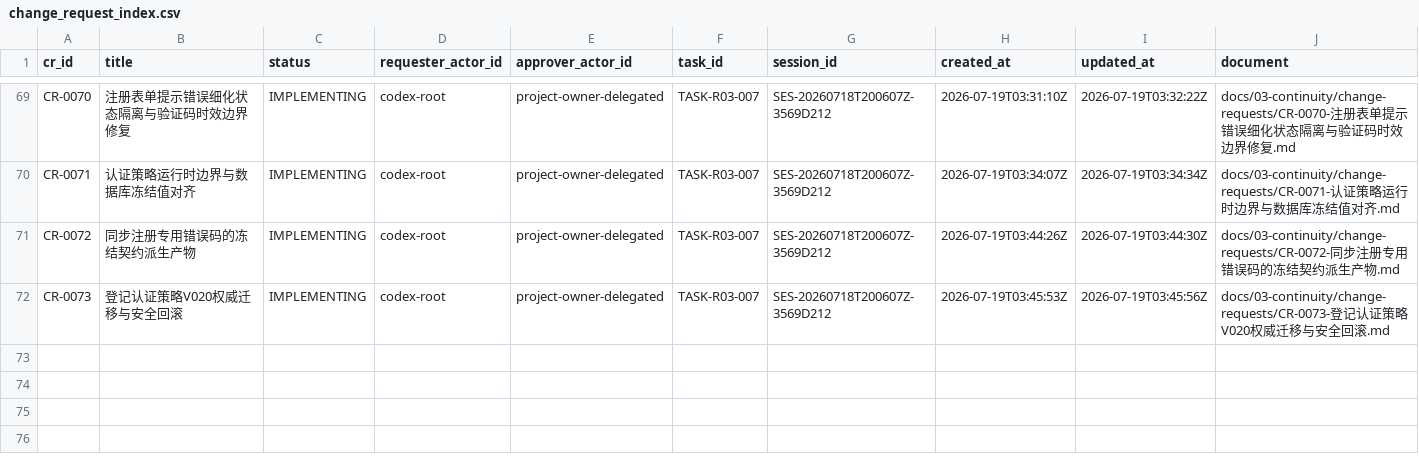
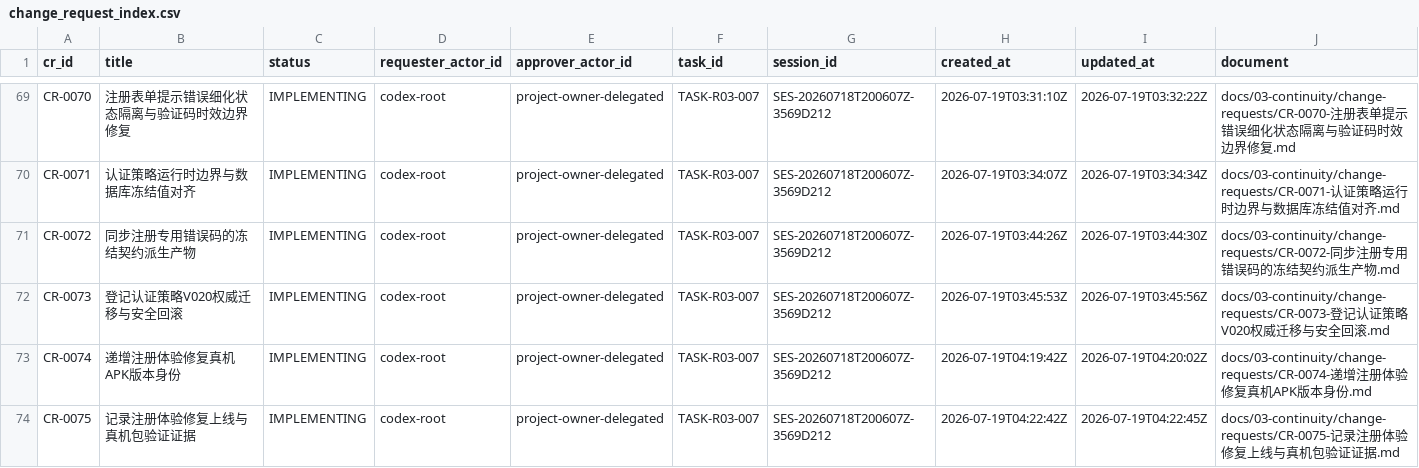
Before and after one commit to fei613293175/hhy, a CSV file: catalogs/change_request_index.csv, drawn as a sheet; only a part is shown, gaps mark what is left out; rows hold the shown columns only; the diff names each change by its address in the sheet, - before the commit and + after, or states it on an @@ line.

Commit message:
[STORY-R03-004] chore(android): bump auth regression APK to 10205
Task-ID: TASK-R03-007
Session-ID: SES-20260718T200607Z-3569D212
Checkpoint-ID: CP-SES-20260718T200607Z-3569D212-0023
Tests: PASS:flyway-v020,public-auth-gate,version-identity-source
CR: CR-0051,CR-0052,CR-0053,CR-0054,CR-0055,CR-0056,CR-0057,CR-0058,CR-0059,CR-0060,CR-0061,CR-0062,CR-0063,CR-0064,CR-0065,CR-0066,CR-0067,CR-0068,CR-0069,CR-0070,CR-0071,CR-0072,CR-0073,CR-0074,CR-0075
Story-ID: STORY-R03-004

```diff
--- a/catalogs/change_request_index.csv
+++ b/catalogs/change_request_index.csv
+row 73: CR-0074 | 递增注册体验修复真机APK版本身份 | IMPLEMENTING | codex-root | project-owner-delegated | TASK-R03-007 | SES-20260718T200607Z-3569D212 | 2026-07-19T04:19:42Z | 2026-07-19T04:20:02Z | docs/03-continuity/change-requests/CR-0074-递增注册体验修复真机APK版本身份.md
+row 74: CR-0075 | 记录注册体验修复上线与真机包验证证据 | IMPLEMENTING | codex-root | project-owner-delegated | TASK-R03-007 | SES-20260718T200607Z-3569D212 | 2026-07-19T04:22:42Z | 2026-07-19T04:22:45Z | docs/03-continuity/change-requests/CR-0075-记录注册体验修复上线与真机包验证证据.md
```
Also changed, not shown: catalogs/session_index.csv, 22 other files.
